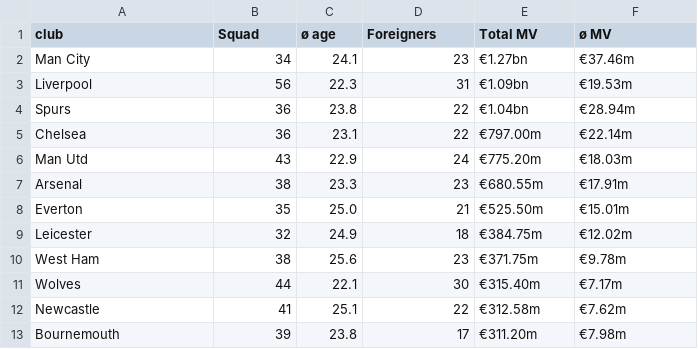
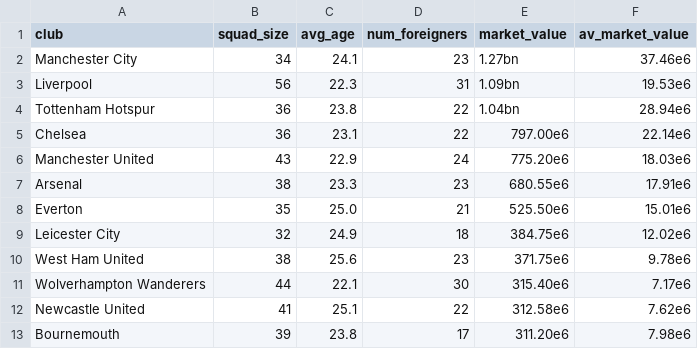
Before and after one commit to nestorivanmo/FootballPrediction, a CSV file: Data/tm-2019-2020.csv, drawn as a sheet; only a part is shown; the diff covers the shown part only.

Commit message:
Fixed market value format in csv sources

```diff
--- a/Data/tm-2019-2020.csv
+++ b/Data/tm-2019-2020.csv
@@ -1,13 +1,13 @@
-club,Squad,ø age,Foreigners,Total MV,ø MV
-Man City,34,24.1,23,€1.27bn,€37.46m
-Liverpool,56,22.3,31,€1.09bn,€19.53m
-Spurs,36,23.8,22,€1.04bn,€28.94m
-Chelsea,36,23.1,22,€797.00m,€22.14m
-Man Utd,43,22.9,24,€775.20m,€18.03m
-Arsenal,38,23.3,23,€680.55m,€17.91m
-Everton,35,25.0,21,€525.50m,€15.01m
-Leicester,32,24.9,18,€384.75m,€12.02m
-West Ham,38,25.6,23,€371.75m,€9.78m
-Wolves,44,22.1,30,€315.40m,€7.17m
-Newcastle,41,25.1,22,€312.58m,€7.62m
-Bournemouth,39,23.8,17,€311.20m,€7.98m
+club,squad_size,avg_age,num_foreigners,market_value,av_market_value
+Manchester City,34,24.1,23,1.27bn,37.46e6
+Liverpool,56,22.3,31,1.09bn,19.53e6
+Tottenham Hotspur,36,23.8,22,1.04bn,28.94e6
+Chelsea,36,23.1,22,797.00e6,22.14e6
+Manchester United,43,22.9,24,775.20e6,18.03e6
+Arsenal,38,23.3,23,680.55e6,17.91e6
+Everton,35,25.0,21,525.50e6,15.01e6
+Leicester City,32,24.9,18,384.75e6,12.02e6
+West Ham United,38,25.6,23,371.75e6,9.78e6
+Wolverhampton Wanderers,44,22.1,30,315.40e6,7.17e6
+Newcastle United,41,25.1,22,312.58e6,7.62e6
+Bournemouth,39,23.8,17,311.20e6,7.98e6
```
Also changed, not shown: 19 edited cells elsewhere in this file, Data/tm-2007-2008.csv, Data/tm-2008-2009.csv, 2 other files.
